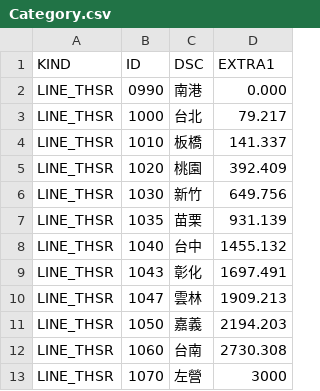
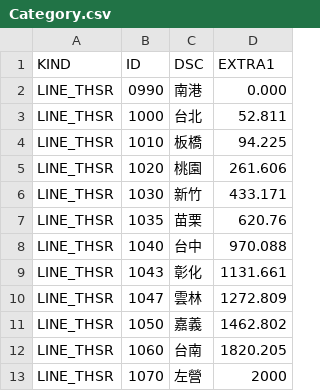
Before and after one commit to billy1125/THSR_time_space_diagram, a CSV file: CSV/Category.csv, drawn as a sheet.

```diff
--- a/CSV/Category.csv
+++ b/CSV/Category.csv
@@ -2,12 +2,12 @@ KIND,ID,DSC,EXTRA1
 LINE_THSR,0990,南港,0.000
-LINE_THSR,1000,台北,79.217
-LINE_THSR,1010,板橋,141.337
-LINE_THSR,1020,桃園,392.409
-LINE_THSR,1030,新竹,649.756
-LINE_THSR,1035,苗栗,931.139
-LINE_THSR,1040,台中,1455.132
-LINE_THSR,1043,彰化,1697.491
-LINE_THSR,1047,雲林,1909.213
-LINE_THSR,1050,嘉義,2194.203
-LINE_THSR,1060,台南,2730.308
-LINE_THSR,1070,左營,3000
+LINE_THSR,1000,台北,52.811
+LINE_THSR,1010,板橋,94.225
+LINE_THSR,1020,桃園,261.606
+LINE_THSR,1030,新竹,433.171
+LINE_THSR,1035,苗栗,620.76
+LINE_THSR,1040,台中,970.088
+LINE_THSR,1043,彰化,1131.661
+LINE_THSR,1047,雲林,1272.809
+LINE_THSR,1050,嘉義,1462.802
+LINE_THSR,1060,台南,1820.205
+LINE_THSR,1070,左營,2000
```
Also changed, not shown: 4 other files.
